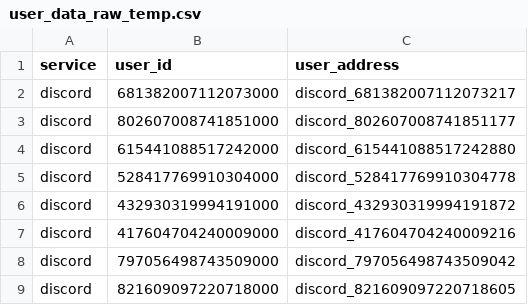
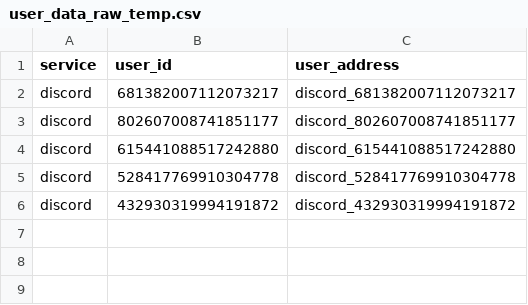
Before and after one commit to KhrulSergey/league-core, a CSV file: src/main/resources/user_data_raw_temp.csv, drawn as a sheet.

```diff
--- a/src/main/resources/user_data_raw_temp.csv
+++ b/src/main/resources/user_data_raw_temp.csv
@@ -1,9 +1,6 @@
 service,user_id,user_address
-discord,681382007112073000,discord_681382007112073217
-discord,802607008741851000,discord_802607008741851177
-discord,615441088517242000,discord_615441088517242880
-discord,528417769910304000,discord_528417769910304778
-discord,432930319994191000,discord_432930319994191872
-discord,417604704240009000,discord_417604704240009216
-discord,797056498743509000,discord_797056498743509042
-discord,821609097220718000,discord_821609097220718605
+discord,681382007112073217,discord_681382007112073217
+discord,802607008741851177,discord_802607008741851177
+discord,615441088517242880,discord_615441088517242880
+discord,528417769910304778,discord_528417769910304778
+discord,432930319994191872,discord_432930319994191872
```
Also changed, not shown: src/main/resources/user_data_raw.csv.
